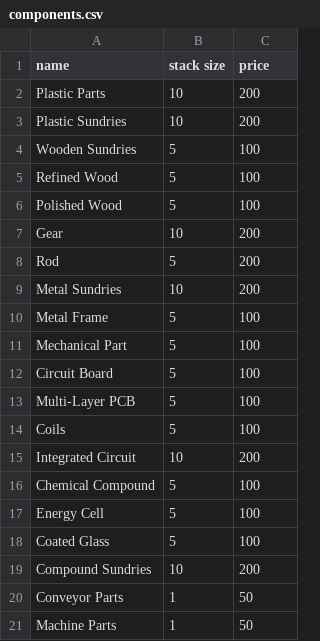
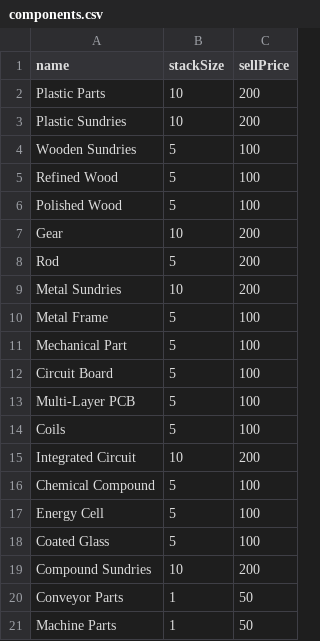
Before and after one commit to Citizen-Thayne/good-company-calculator, a CSV file: data/components.csv, drawn as a sheet.

```diff
--- a/data/components.csv
+++ b/data/components.csv
@@ -1,2 +1,2 @@
-name               ,stack size ,price
+name               , stackSize ,sellPrice
 Plastic Parts      ,        10 ,  200
```
Also changed, not shown: data/displays.csv, data/materials.csv, 18 other files.
